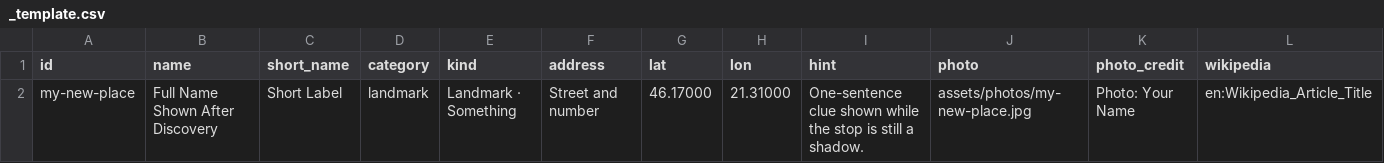
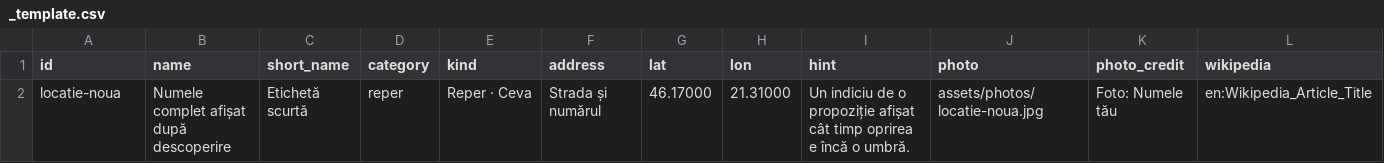
Before and after one commit to Alvx74/hack4arad, a CSV file: data/locations/_template.csv, drawn as a sheet; only a part is shown; removed rows and columns are numbered as before the commit, all else as after; rows hold the shown columns only; the diff names each change by its address in the sheet, - before the commit and + after, or states it on an @@ line.

```diff
--- a/data/locations/_template.csv
+++ b/data/locations/_template.csv
-row 2: my-new-place | Full Name Shown After Discovery | Short Label | landmark | Landmark · Something | Street and number | 46.17000 | 21.31000 | One-sentence clue shown while the stop is still a shadow. | assets/photos/my-new-place.jpg | Photo: Your Name | en:Wikipedia_Article_Title
+row 2: locatie-noua | Numele complet afișat după descoperire | Etichetă scurtă | reper | Reper · Ceva | Strada și numărul | 46.17000 | 21.31000 | Un indiciu de o propoziție afișat cât timp oprirea e încă o umbră. | assets/photos/locatie-noua.jpg | Foto: Numele tău | en:Wikipedia_Article_Title
```
Also changed, not shown: data/locations/bigchicken.csv, data/locations/cityhall.csv, 17 other files.
